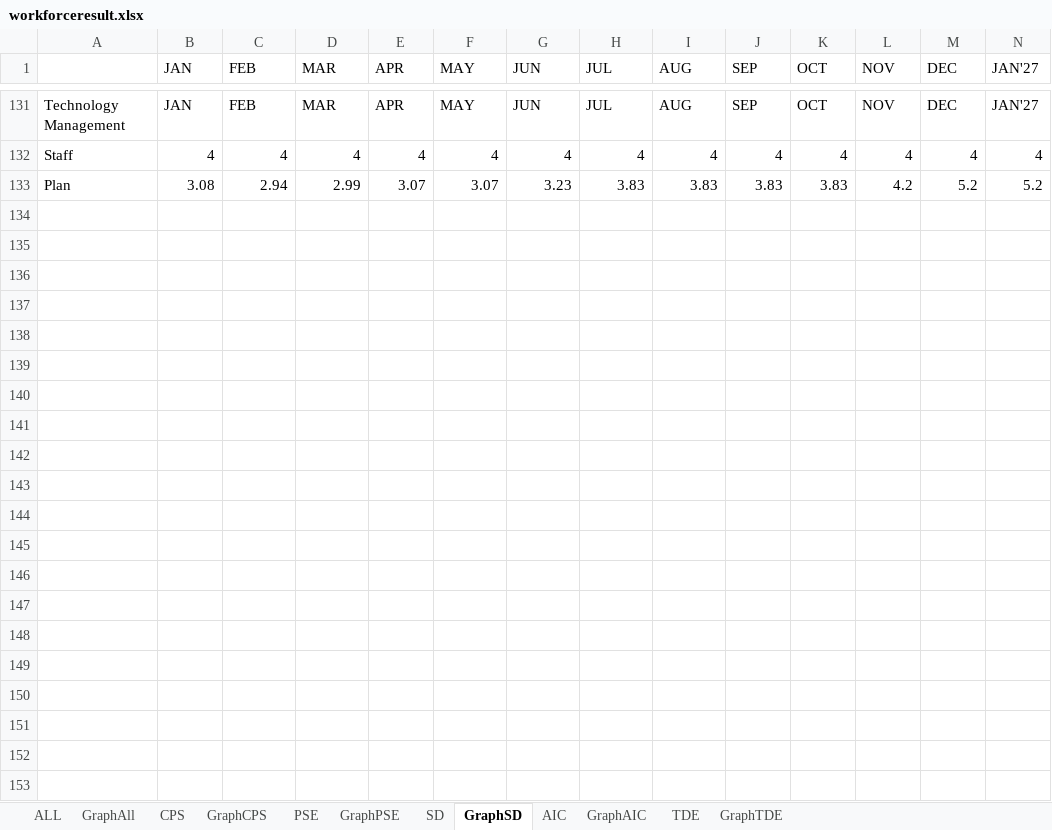
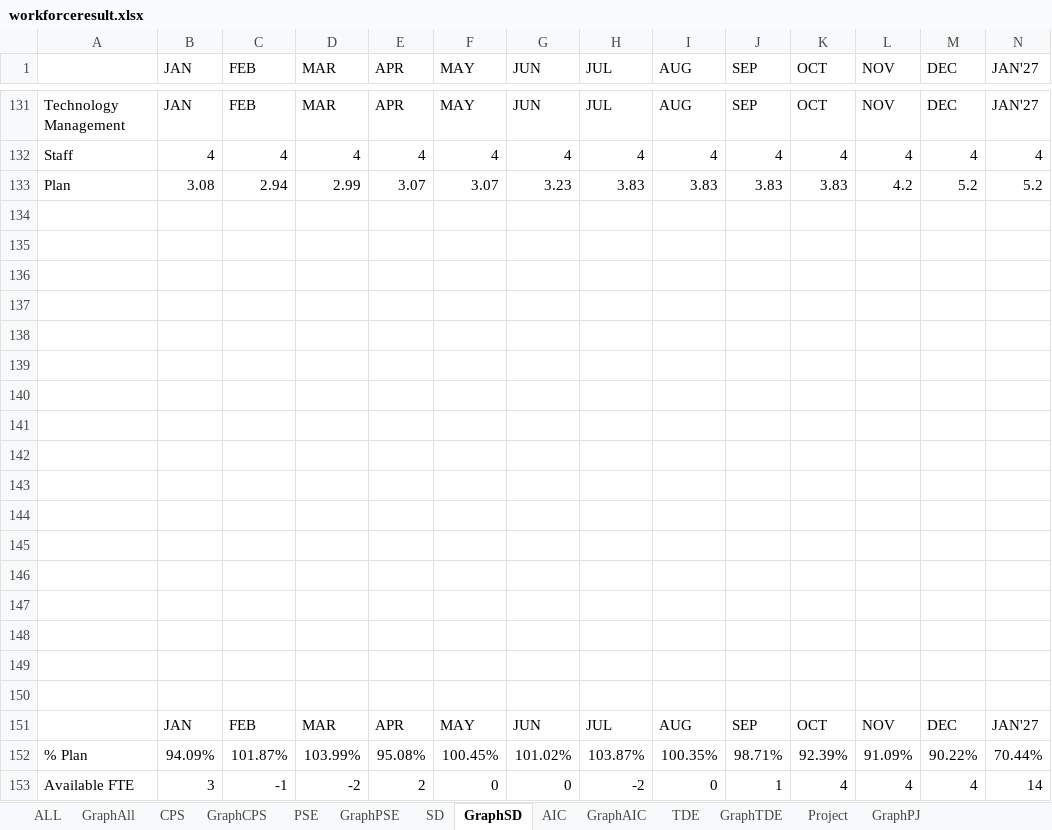
Before and after one commit to wrisr/rm-workforce, an Excel workbook: workforceresult.xlsx, sheet GraphSD, drawn as a sheet; only a part is shown, gaps mark what is left out; values as stored, in another font and other column widths than the file's, no borders; rows hold the shown columns only; the diff names each change by its address in the sheet, - before the commit and + after, or states it on an @@ line.

```diff
--- a/workforceresult.xlsx (sheet GraphSD)
+++ b/workforceresult.xlsx (sheet GraphSD)
+sheet tab: Project
+sheet tab: GraphPJ
+row 134: (empty)
+row 135: (empty)
+row 136: (empty)
+row 137: (empty)
+row 138: (empty)
+row 139: (empty)
+row 140: (empty)
+row 141: (empty)
+row 142: (empty)
+row 143: (empty)
+row 144: (empty)
+row 145: (empty)
+row 146: (empty)
+row 147: (empty)
+row 148: (empty)
+row 149: (empty)
+row 150: (empty)
+row 151:  | JAN | FEB | MAR | APR | MAY | JUN | JUL | AUG | SEP | OCT | NOV | DEC | JAN'27
+row 152: % Plan | 94.09% | 101.87% | 103.99% | 95.08% | 100.45% | 101.02% | 103.87% | 100.35% | 98.71% | 92.39% | 91.09% | 90.22% | 70.44%
+row 153: Available FTE | 3 | -1 | -2 | 2 | 0 | 0 | -2 | 0 | 1 | 4 | 4 | 4 | 14
```
Also changed, not shown: sheet GraphAll, sheet GraphPSE, sheet GraphCPS, sheet GraphTDE, sheet GraphAIC.
